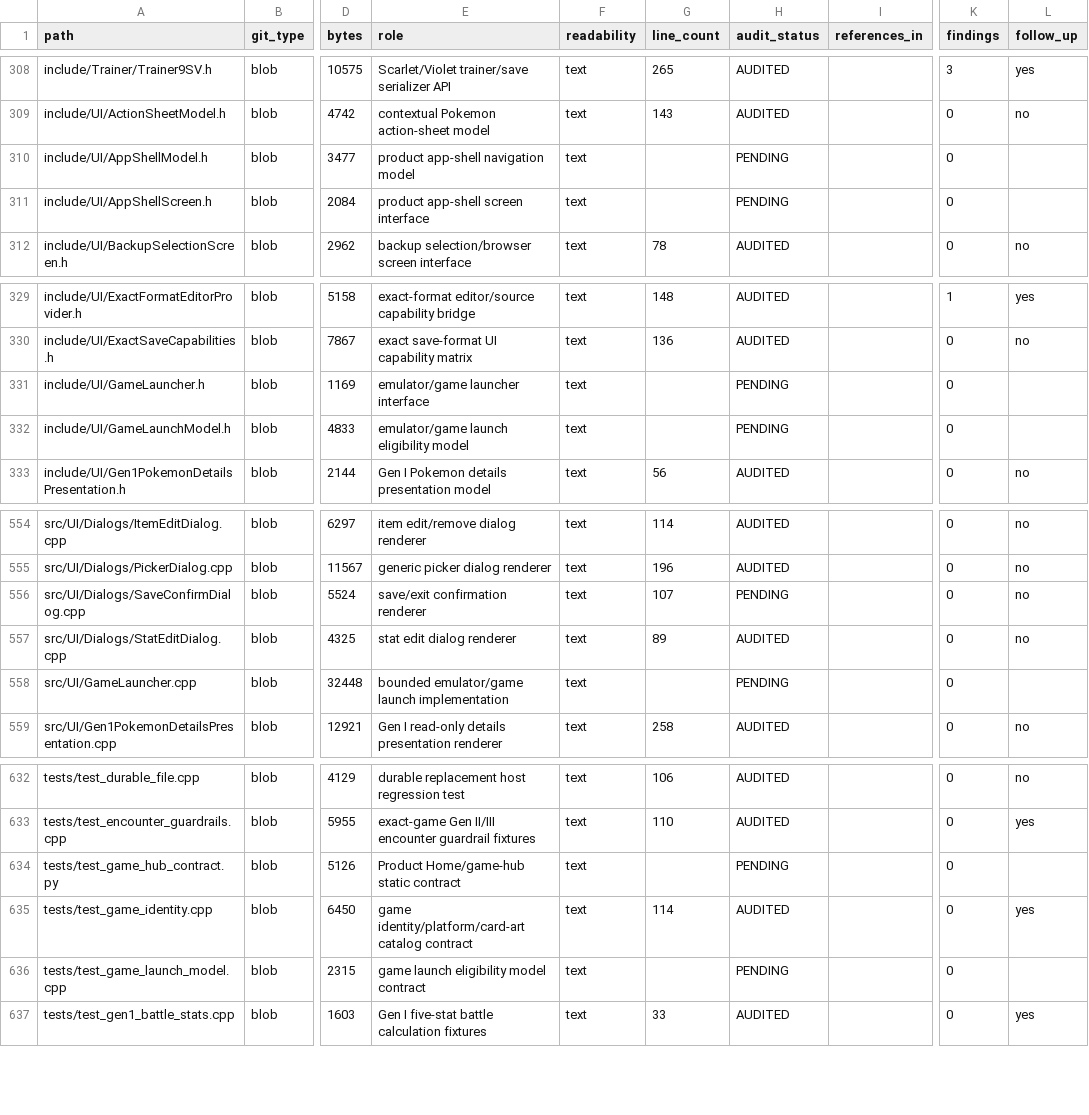
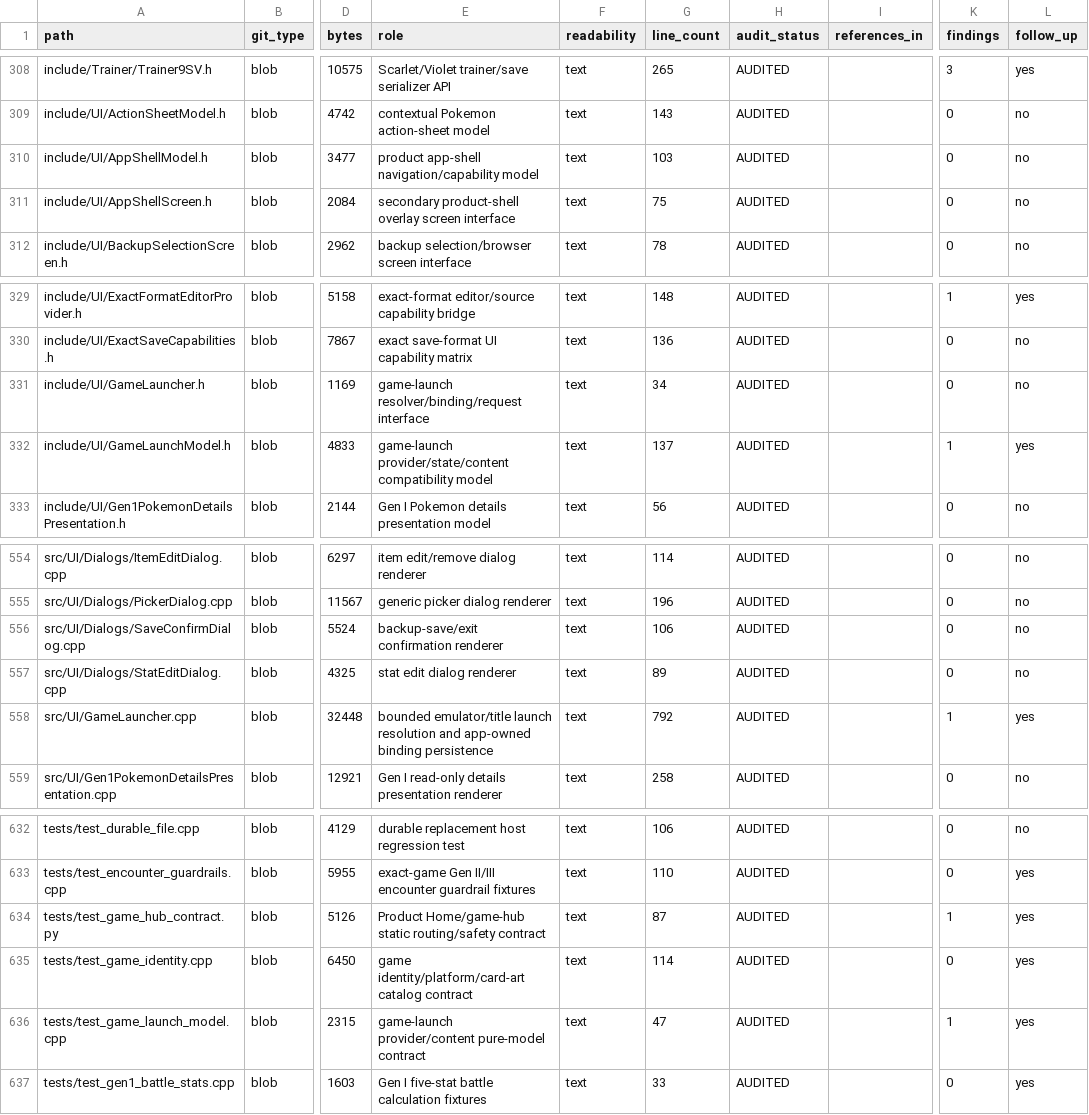
Before and after one commit to GlitchedZeus/PokeBank-NX, a TSV file: docs/FULL_REPOSITORY_AUDIT_LEDGER.tsv, drawn as a sheet; only a part is shown, gaps mark what is left out; the diff covers the shown part only; the diff names each change by its address in the sheet, - before the commit and + after, or states it on an @@ line.

Commit message:
audit: reconcile integrated product UI MAIN delta

```diff
--- a/docs/FULL_REPOSITORY_AUDIT_LEDGER.tsv
+++ b/docs/FULL_REPOSITORY_AUDIT_LEDGER.tsv
-E310 (role): product app-shell navigation model
+E310 (role): product app-shell navigation/capability model
-G310 (line_count): (empty)
+G310 (line_count): 103
-H310:H311 (audit_status): PENDING
+H310:H311 (audit_status): AUDITED
-L310:L311 (follow_up): (empty)
+L310:L311 (follow_up): no
-E311 (role): product app-shell screen interface
+E311 (role): secondary product-shell overlay screen interface
-G311 (line_count): (empty)
+G311 (line_count): 75
-E331 (role): emulator/game launcher interface
+E331 (role): game-launch resolver/binding/request interface
-G331 (line_count): (empty)
+G331 (line_count): 34
-H331:H332 (audit_status): PENDING
+H331:H332 (audit_status): AUDITED
-L331 (follow_up): (empty)
+L331 (follow_up): no
-E332 (role): emulator/game launch eligibility model
+E332 (role): game-launch provider/state/content compatibility model
-G332 (line_count): (empty)
+G332 (line_count): 137
-K332 (findings): 0
+K332 (findings): 1
-L332 (follow_up): (empty)
+L332 (follow_up): yes
-E556 (role): save/exit confirmation renderer
+E556 (role): backup-save/exit confirmation renderer
-G556 (line_count): 107
+G556 (line_count): 106
-H556 (audit_status): PENDING
+H556 (audit_status): AUDITED
-E558 (role): bounded emulator/game launch implementation
+E558 (role): bounded emulator/title launch resolution and app-owned binding persistence
-G558 (line_count): (empty)
+G558 (line_count): 792
-H558 (audit_status): PENDING
+H558 (audit_status): AUDITED
-K558 (findings): 0
+K558 (findings): 1
-L558 (follow_up): (empty)
+L558 (follow_up): yes
-E634 (role): Product Home/game-hub static contract
+E634 (role): Product Home/game-hub static routing/safety contract
-G634 (line_count): (empty)
+G634 (line_count): 87
-H634 (audit_status): PENDING
+H634 (audit_status): AUDITED
-K634 (findings): 0
+K634 (findings): 1
-L634 (follow_up): (empty)
+L634 (follow_up): yes
-E636 (role): game launch eligibility model contract
+E636 (role): game-launch provider/content pure-model contract
-G636 (line_count): (empty)
+G636 (line_count): 47
-H636 (audit_status): PENDING
+H636 (audit_status): AUDITED
-K636 (findings): 0
+K636 (findings): 1
-L636 (follow_up): (empty)
+L636 (follow_up): yes
```
Also changed, not shown: 63 edited cells elsewhere in this file.
